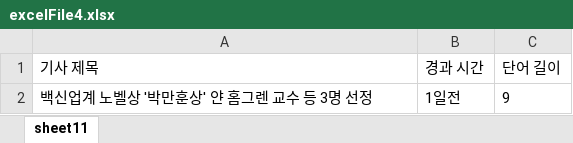
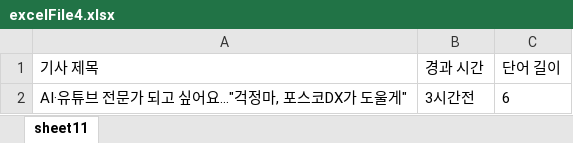
Before and after one commit to TheBeginnerJiyeon/Auto_window, an Excel workbook: multi_it/backend/web-workspace/mavenExecel/src/main/java/org/example/b_poii_jar/excelFile4.xlsx, sheet sheet11, drawn as a sheet; values as stored, in another font and other column widths than the file's, no borders; removed rows and columns are numbered as before the commit, all else as after; the diff names each change by its address in the sheet, - before the commit and + after, or states it on an @@ line.

```diff
--- a/multi_it/backend/web-workspace/mavenExecel/src/main/java/org/example/b_poii_jar/excelFile4.xlsx (sheet sheet11)
+++ b/multi_it/backend/web-workspace/mavenExecel/src/main/java/org/example/b_poii_jar/excelFile4.xlsx (sheet sheet11)
-row 2: 백신업계 노벨상 '박만훈상' 얀 홈그렌 교수 등 3명 선정 | 1일전 | 9
+row 2: AI·유튜브 전문가 되고 싶어요…"걱정마, 포스코DX가 도울게" | 3시간전 | 6
```
Also changed, not shown: multi_it/backend/web-workspace/mavenExecel/src/main/java/org/example/b_poii_jar/excelFile1.xlsx, multi_it/backend/web-workspace/mavenExecel/src/main/java/org/example/b_poii_jar/excelFile2.xlsx, 12 other files.
